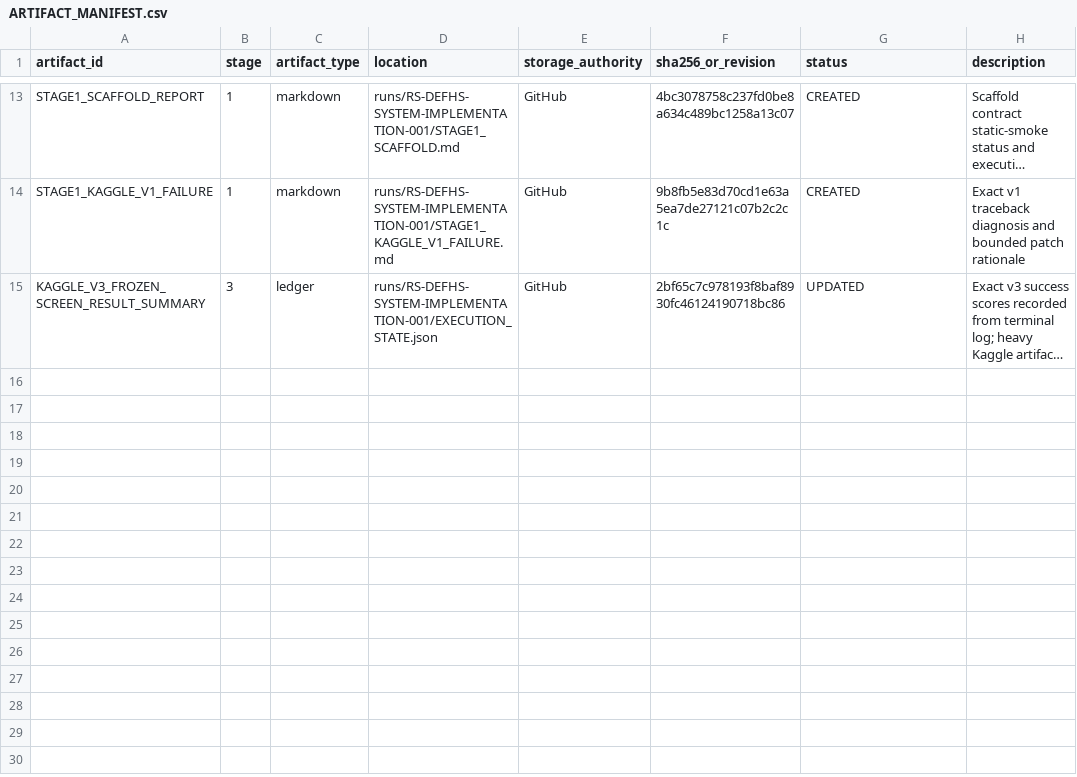
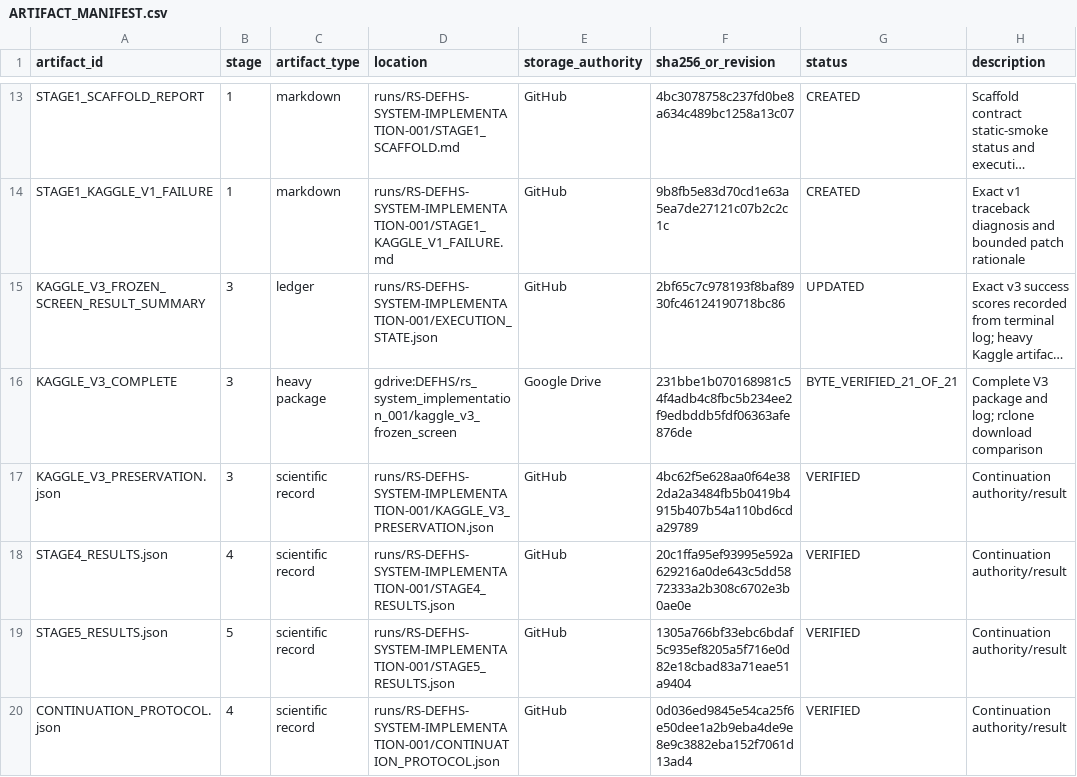
Before and after one commit to khalwaniev/defhs, a CSV file: runs/RS-DEFHS-SYSTEM-IMPLEMENTATION-001/ARTIFACT_MANIFEST.csv, drawn as a sheet; only a part is shown, gaps mark what is left out; long unchanged cells end in …; the diff names each change by its address in the sheet, - before the commit and + after, or states it on an @@ line.

```diff
--- a/runs/RS-DEFHS-SYSTEM-IMPLEMENTATION-001/ARTIFACT_MANIFEST.csv
+++ b/runs/RS-DEFHS-SYSTEM-IMPLEMENTATION-001/ARTIFACT_MANIFEST.csv
+row 16: KAGGLE_V3_COMPLETE | 3 | heavy package | gdrive:DEFHS/rs_system_implementation_001/kaggle_v3_frozen_screen | Google Drive | 231bbe1b070168981c54f4adb4c8fbc5b234ee2f9edbddb5fdf06363afe876de | BYTE_VERIFIED_21_OF_21 | Complete V3 package and log; rclone download comparison
+row 17: KAGGLE_V3_PRESERVATION.json | 3 | scientific record | runs/RS-DEFHS-SYSTEM-IMPLEMENTATION-001/KAGGLE_V3_PRESERVATION.json | GitHub | 4bc62f5e628aa0f64e382da2a3484fb5b0419b4915b407b54a110bd6cda29789 | VERIFIED | Continuation authority/result
+row 18: STAGE4_RESULTS.json | 4 | scientific record | runs/RS-DEFHS-SYSTEM-IMPLEMENTATION-001/STAGE4_RESULTS.json | GitHub | 20c1ffa95ef93995e592a629216a0de643c5dd5872333a2b308c6702e3b0ae0e | VERIFIED | Continuation authority/result
+row 19: STAGE5_RESULTS.json | 5 | scientific record | runs/RS-DEFHS-SYSTEM-IMPLEMENTATION-001/STAGE5_RESULTS.json | GitHub | 1305a766bf33ebc6bdaf5c935ef8205a5f716e0d82e18cbad83a71eae51a9404 | VERIFIED | Continuation authority/result
+row 20: CONTINUATION_PROTOCOL.json | 4 | scientific record | runs/RS-DEFHS-SYSTEM-IMPLEMENTATION-001/CONTINUATION_PROTOCOL.json | GitHub | 0d036ed9845e54ca25f6e50dee1a2b9eba4de9e8e9c3882eba152f7061d13ad4 | VERIFIED | Continuation authority/result
```
Also changed, not shown: runs/RS-DEFHS-SYSTEM-IMPLEMENTATION-001/EXPERIMENT_REGISTRY.csv, 5 other files.
